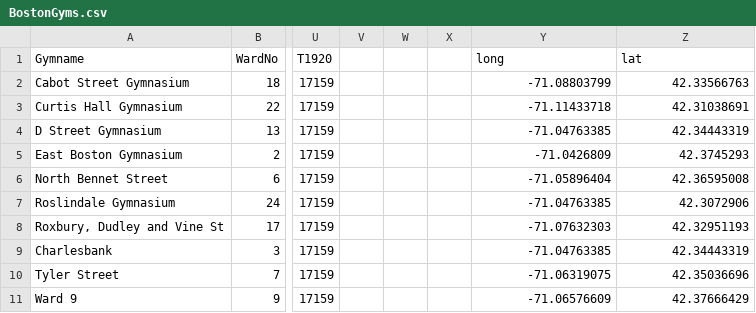
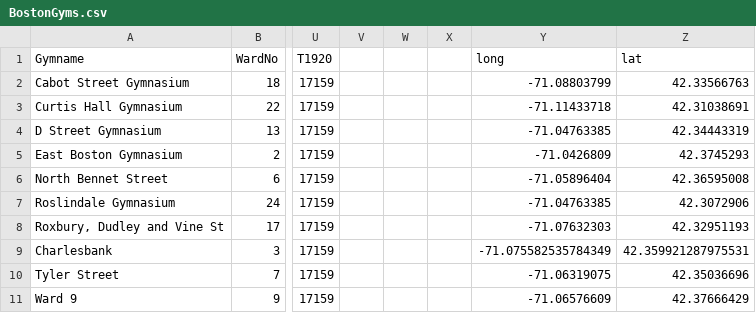
Before and after one commit to regan008/Clio3-Final, a CSV file: BostonGyms.csv, drawn as a sheet; only a part is shown, gaps mark what is left out; the diff names each change by its address in the sheet, - before the commit and + after, or states it on an @@ line.

Commit message:
fixed a lat long issues with Charlesbank Gym Ward 8.

```diff
--- a/BostonGyms.csv
+++ b/BostonGyms.csv
-Y9: -71.04763385
+Y9: -71.075582535784349
-Z9: 42.34443319
+Z9: 42.359921287975531
```
